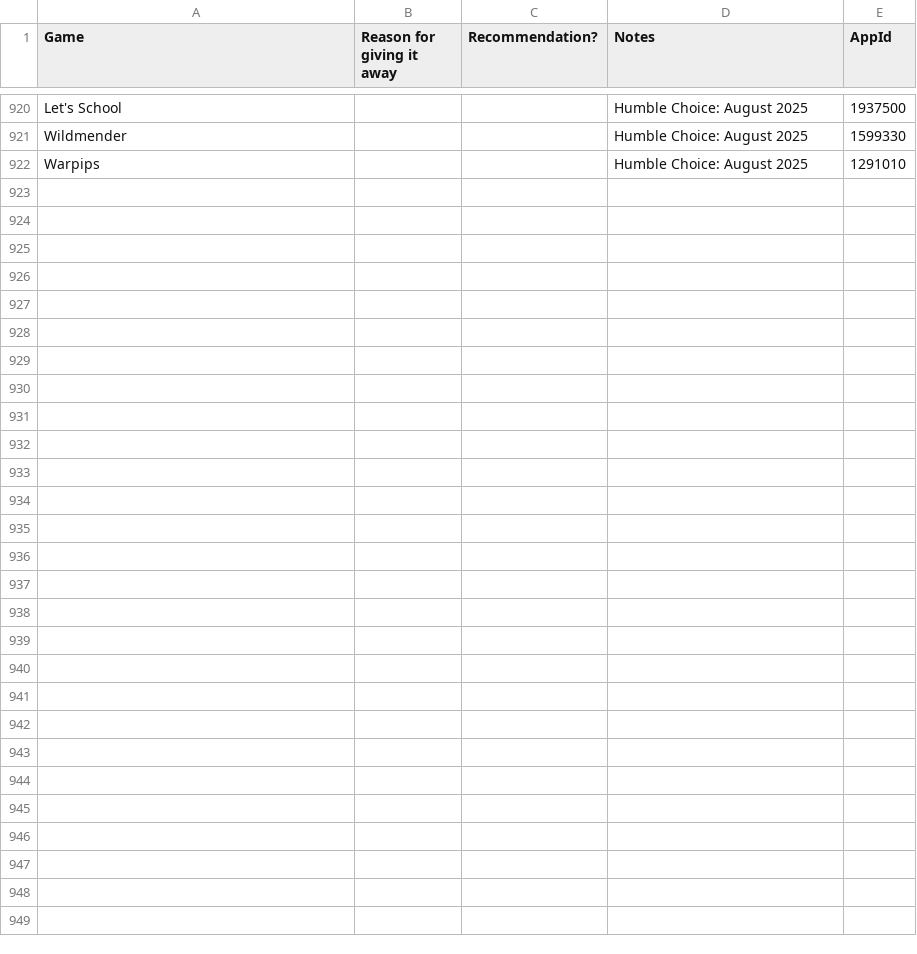
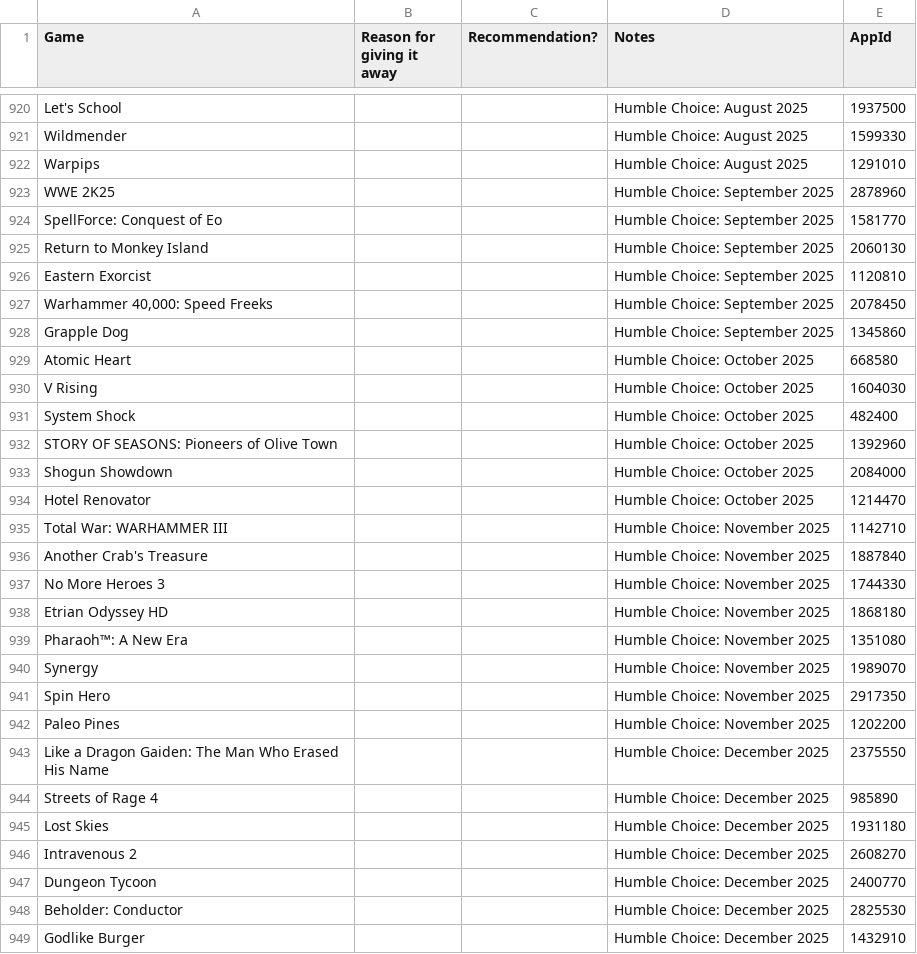
Before and after one commit to nikitaDanilenko/nikitaDanilenko.github.io, a CSV file: games/data.csv, drawn as a sheet; only a part is shown, gaps mark what is left out.

Commit message:
Add games from Humble Choice September through December 2025

```diff
--- a/games/data.csv
+++ b/games/data.csv
@@ -922 +922,28 @@ Wildmender,,,Humble Choice: August 2025,1599330
 Warpips,,,Humble Choice: August 2025,1291010
+WWE 2K25,,,Humble Choice: September 2025,2878960
+SpellForce: Conquest of Eo,,,Humble Choice: September 2025,1581770
+Return to Monkey Island,,,Humble Choice: September 2025,2060130
+Eastern Exorcist,,,Humble Choice: September 2025,1120810
+"Warhammer 40,000: Speed Freeks",,,Humble Choice: September 2025,2078450
+Grapple Dog ,,,Humble Choice: September 2025,1345860
+Atomic Heart,,,Humble Choice: October 2025,668580
+V Rising,,,Humble Choice: October 2025,1604030
+System Shock,,,Humble Choice: October 2025,482400
+STORY OF SEASONS: Pioneers of Olive Town,,,Humble Choice: October 2025,1392960
+Shogun Showdown,,,Humble Choice: October 2025,2084000
+Hotel Renovator,,,Humble Choice: October 2025,1214470
+Total War: WARHAMMER III,,,Humble Choice: November 2025,1142710
+Another Crab's Treasure,,,Humble Choice: November 2025,1887840
+No More Heroes 3,,,Humble Choice: November 2025,1744330
+Etrian Odyssey HD,,,Humble Choice: November 2025,1868180
+Pharaoh™: A New Era,,,Humble Choice: November 2025,1351080
+Synergy,,,Humble Choice: November 2025,1989070
+Spin Hero,,,Humble Choice: November 2025,2917350
+Paleo Pines,,,Humble Choice: November 2025,1202200
+Like a Dragon Gaiden: The Man Who Erased His Name,,,Humble Choice: December 2025,2375550
+Streets of Rage 4,,,Humble Choice: December 2025,985890
+Lost Skies,,,Humble Choice: December 2025,1931180
+Intravenous 2,,,Humble Choice: December 2025,2608270
+Dungeon Tycoon,,,Humble Choice: December 2025,2400770
+Beholder: Conductor,,,Humble Choice: December 2025,2825530
+Godlike Burger,,,Humble Choice: December 2025,1432910
```
